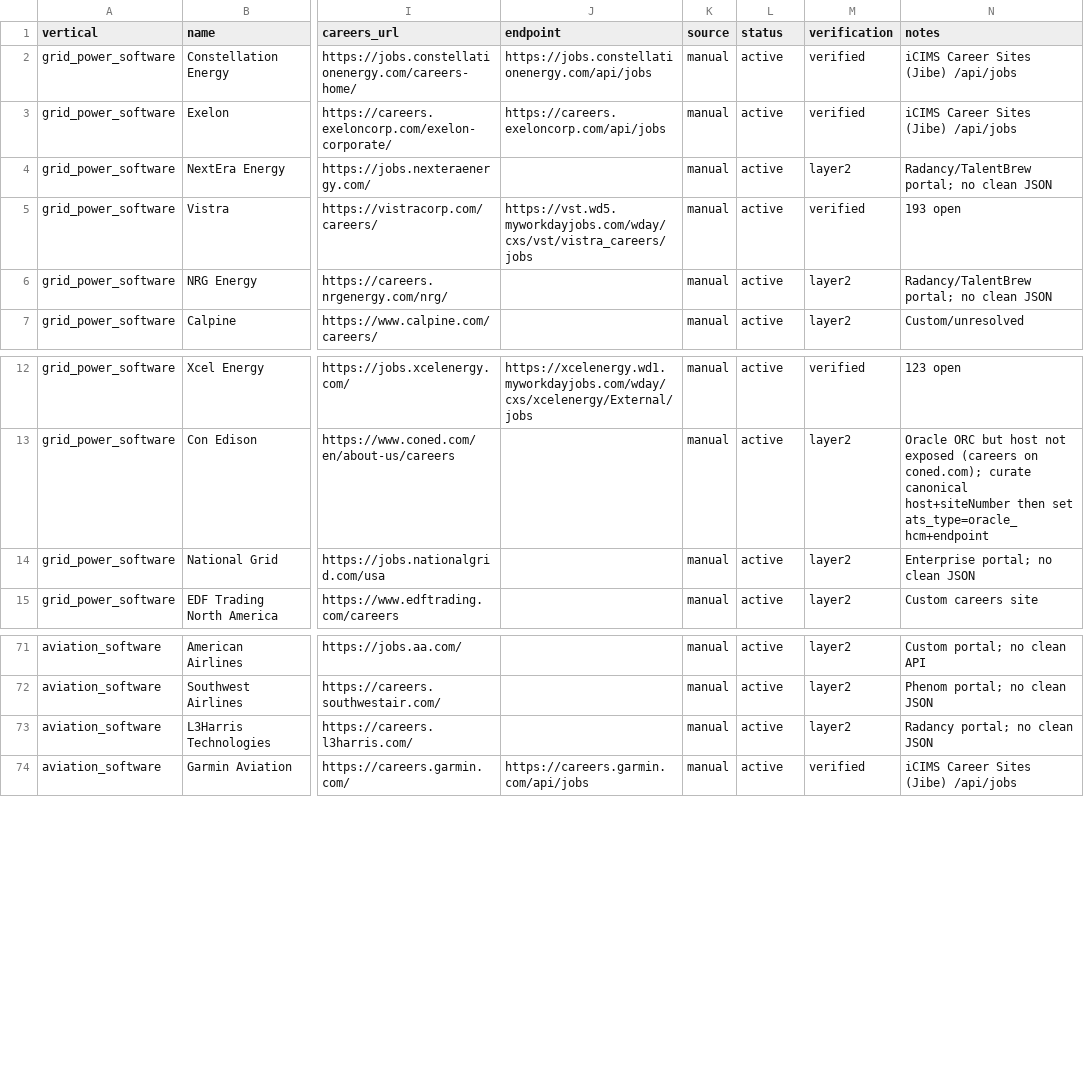
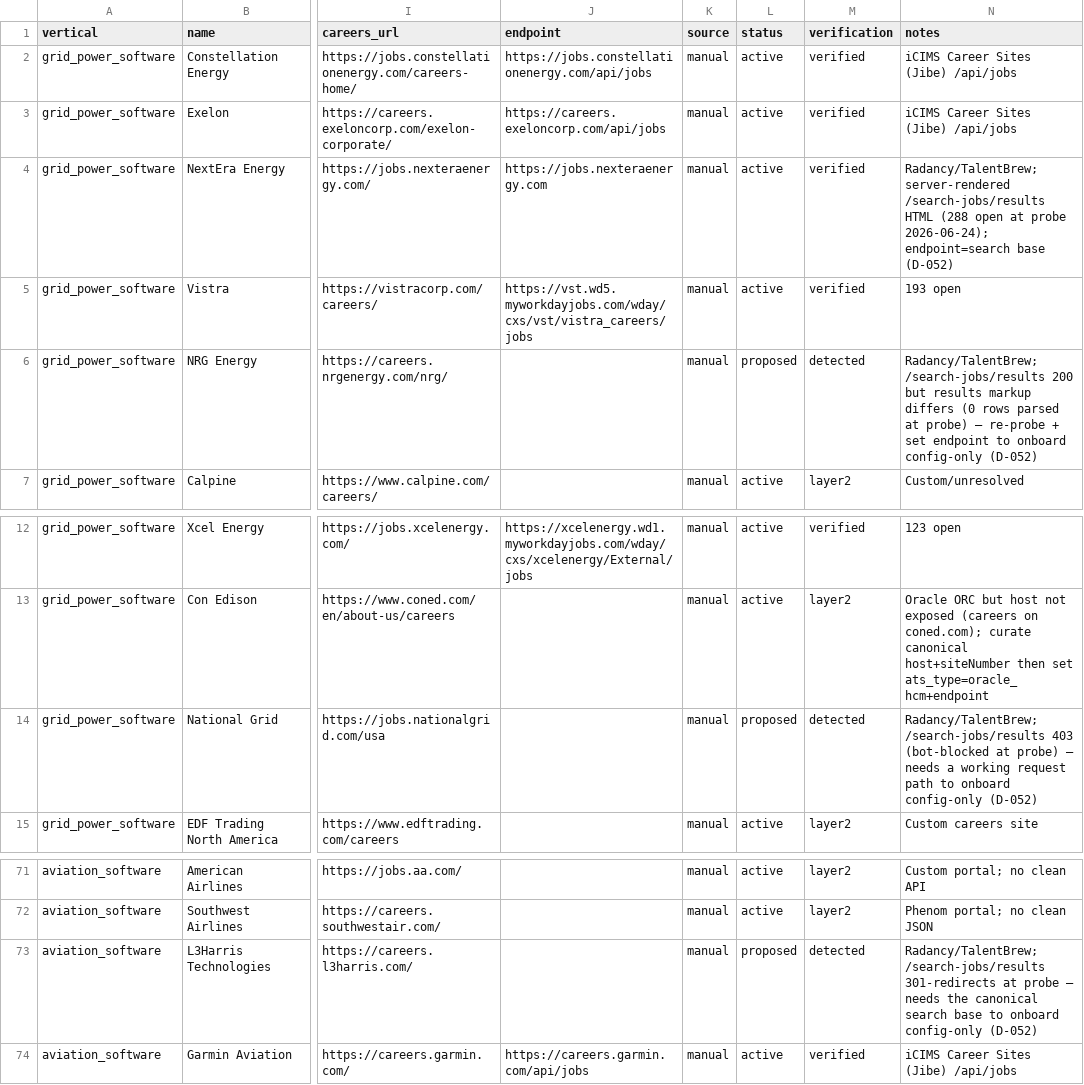
Before and after one commit to haydenham/vertical-job-digest, a CSV file: data/seed/employers_seed.csv, drawn as a sheet; only a part is shown, gaps mark what is left out; the diff names each change by its address in the sheet, - before the commit and + after, or states it on an @@ line.

Commit message:
radancy fetcher

```diff
--- a/data/seed/employers_seed.csv
+++ b/data/seed/employers_seed.csv
-J4 (endpoint): (empty)
+J4 (endpoint): https://jobs.nexteraenergy.com
-M4 (verification): layer2
+M4 (verification): verified
-N4 (notes): Radancy/TalentBrew portal; no clean JSON
+N4 (notes): Radancy/TalentBrew; server-rendered /search-jobs/results HTML (288 open at probe 2026-06-24); endpoint=search base (D-052)
-L6 (status): active
+L6 (status): proposed
-M6 (verification): layer2
+M6 (verification): detected
-N6 (notes): Radancy/TalentBrew portal; no clean JSON
+N6 (notes): Radancy/TalentBrew; /search-jobs/results 200 but results markup differs (0 rows parsed at probe) — re-probe + set endpoint to onboard config-only (D-052)
-L14 (status): active
+L14 (status): proposed
-M14 (verification): layer2
+M14 (verification): detected
-N14 (notes): Enterprise portal; no clean JSON
+N14 (notes): Radancy/TalentBrew; /search-jobs/results 403 (bot-blocked at probe) — needs a working request path to onboard config-only (D-052)
-L73 (status): active
+L73 (status): proposed
-M73 (verification): layer2
+M73 (verification): detected
-N73 (notes): Radancy portal; no clean JSON
+N73 (notes): Radancy/TalentBrew; /search-jobs/results 301-redirects at probe — needs the canonical search base to onboard config-only (D-052)
```
Also changed, not shown: 18 other files.
